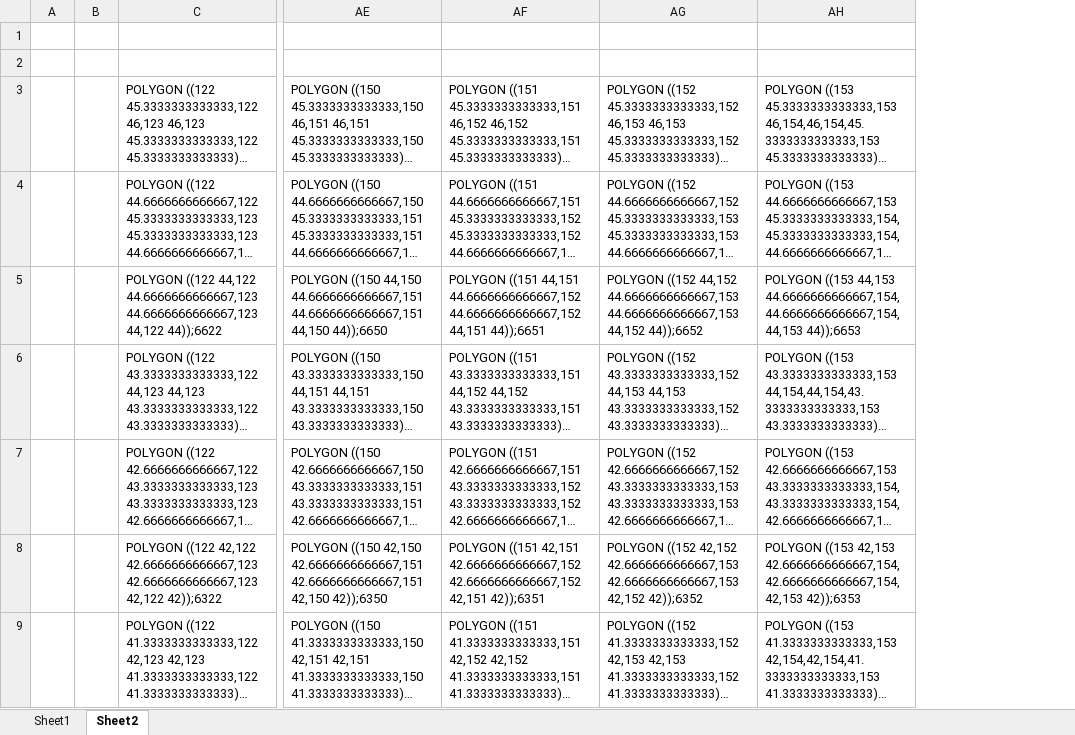
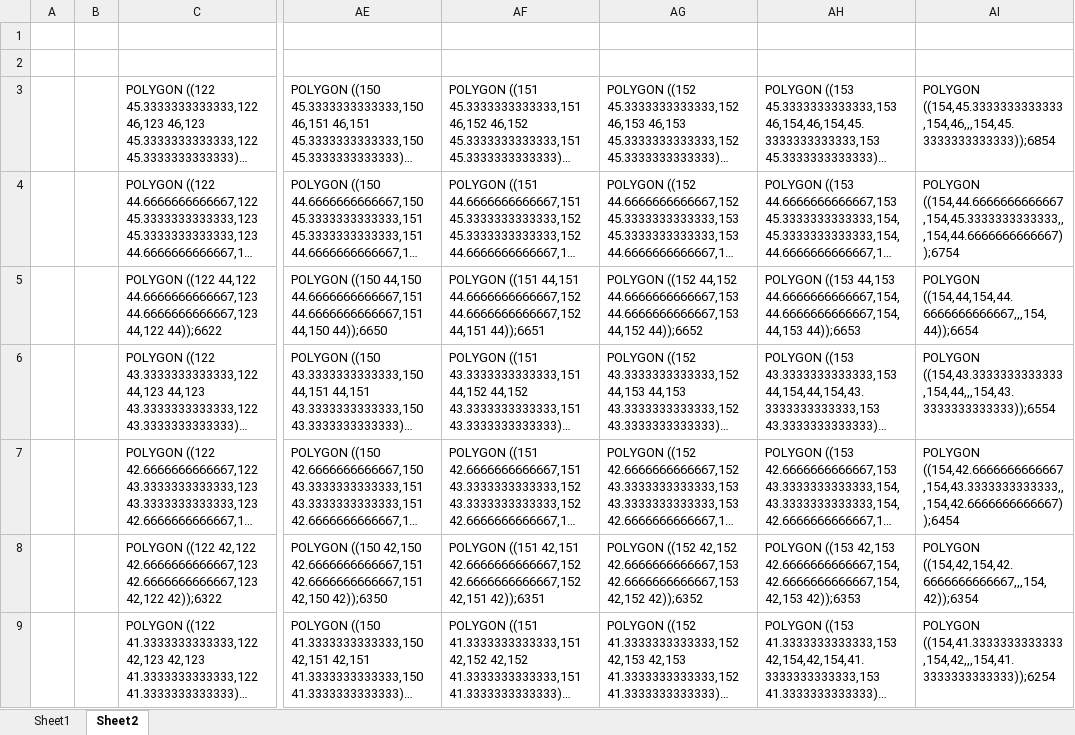
Before and after one commit to yu-kosame/jpn-mesh, an Excel workbook: mesh1d_gen_1.xlsx, sheet Sheet2, drawn as a sheet; only a part is shown, gaps mark what is left out; long unchanged cells end in …; values as stored, in another font and other column widths than the file's, no borders; the diff names each change by its address in the sheet, - before the commit and + after, or states it on an @@ line.

```diff
--- a/mesh1d_gen_1.xlsx (sheet Sheet2)
+++ b/mesh1d_gen_1.xlsx (sheet Sheet2)
+column AI, rows 3-9: POLYGON ((154,45.3333333333333,154,46,,,154,45.3333333333333));6854 | POLYGON ((154,44.6666666666667,154,45.3333333333333,,,154,44.6666666666667));6754 | POLYGON ((154,44,154,44.6666666666667,,,154,44));6654 | POLYGON ((154,43.3333333333333,154,44,,,154,43.3333333333333));6554 | POLYGON ((154,42.6666666666667,154,43.3333333333333,,,154,42.6666666666667));6454 | POLYGON ((154,42,154,42.6666666666667,,,154,42));6354 | POLYGON ((154,41.3333333333333,154,42,,,154,41.3333333333333));6254
```
Also changed, not shown: sheet Sheet1, formulas that keep their value, 3 other files.
